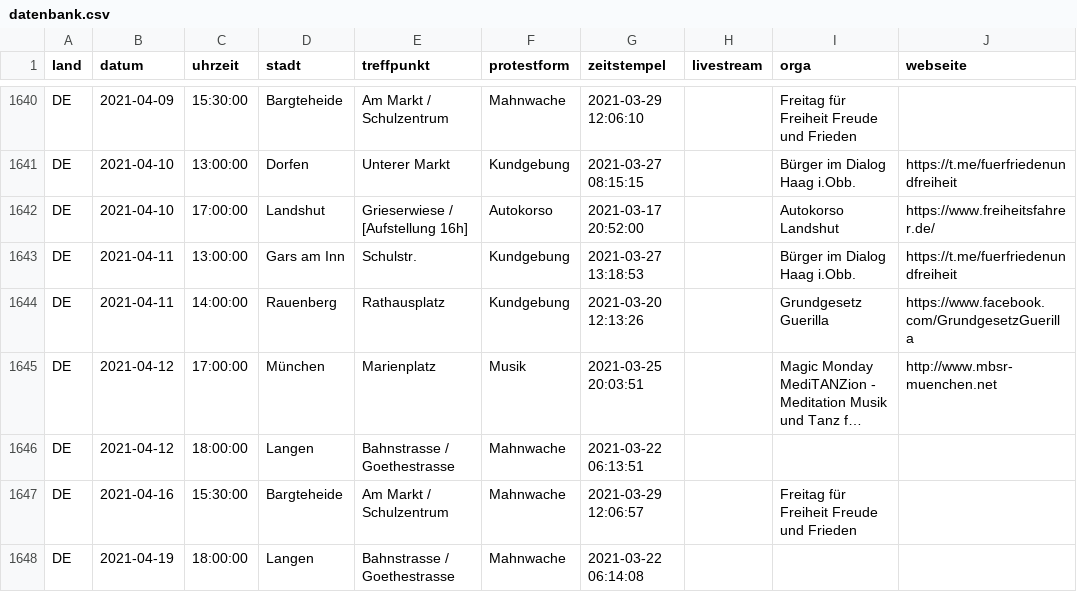
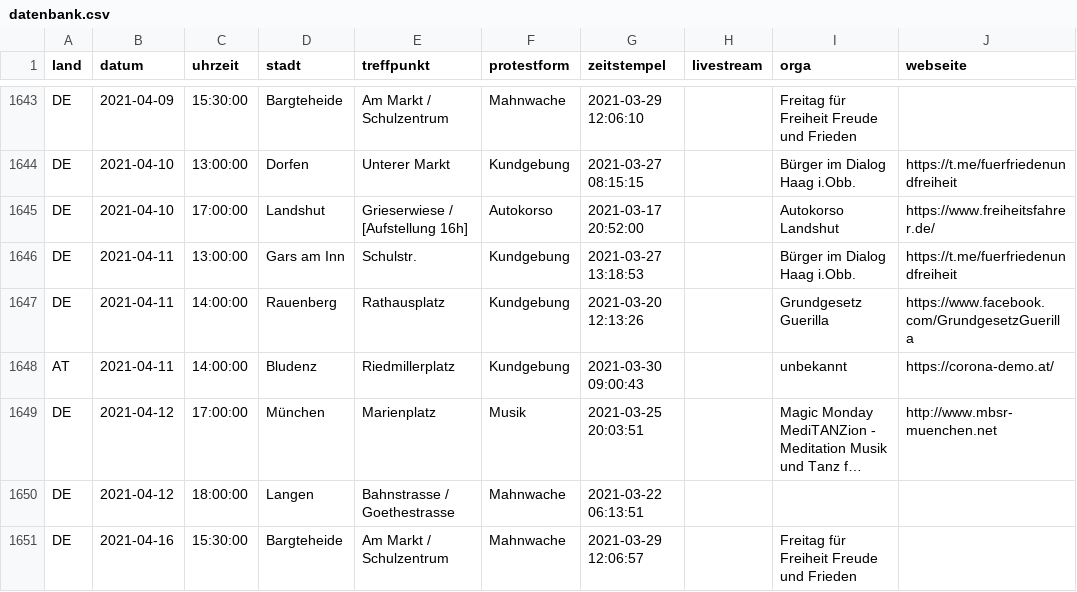
Before and after one commit to anonymous-tld/datenbank, a CSV file: datenbank.csv, drawn as a sheet; only a part is shown, gaps mark what is left out; the shorter side is filled out with more unchanged rows; long unchanged cells end in …; the diff covers the shown part only; the diff names each change by its address in the sheet, - before the commit and + after, or states it on an @@ line.

Commit message:
Update datenbank.csv from https://demo.terminkalender.top/datenbank.csv

```diff
--- a/datenbank.csv
+++ b/datenbank.csv
+row 1648: AT | 2021-04-11 | 14:00:00 | Bludenz | Riedmillerplatz | Kundgebung | 2021-03-30 09:00:43 |  | unbekannt | https://corona-demo.at/
```
Also changed, not shown: 4 added rows and 5 edited cells elsewhere in this file.
